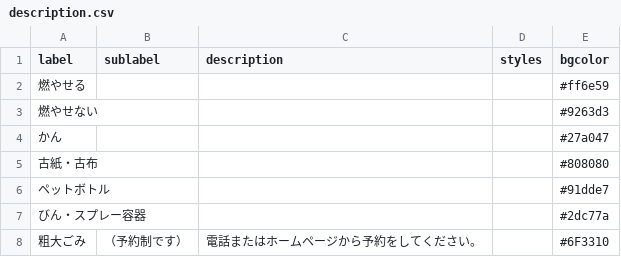
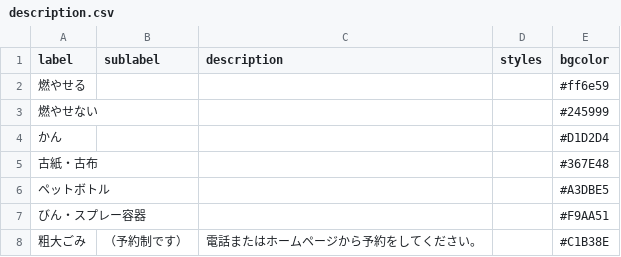
Before and after one commit to RyosukeTakahashi/5374, a CSV file: data/description.csv, drawn as a sheet.

Commit message:
update background color

```diff
--- a/data/description.csv
+++ b/data/description.csv
@@ -2,7 +2,7 @@ label,sublabel,description,styles,bgcolor
 燃やせる,,,,#ff6e59
-燃やせない,,,,#9263d3
-かん,,,,#27a047
-古紙・古布,,,,#808080
-ペットボトル,,,,#91dde7
-びん・スプレー容器,,,,#2dc77a
-粗大ごみ,（予約制です）,電話またはホームページから予約をしてください。,,#6F3310
+燃やせない,,,,#245999
+かん,,,,#D1D2D4
+古紙・古布,,,,#367E48
+ペットボトル,,,,#A3DBE5
+びん・スプレー容器,,,,#F9AA51
+粗大ごみ,（予約制です）,電話またはホームページから予約をしてください。,,#C1B38E
```
